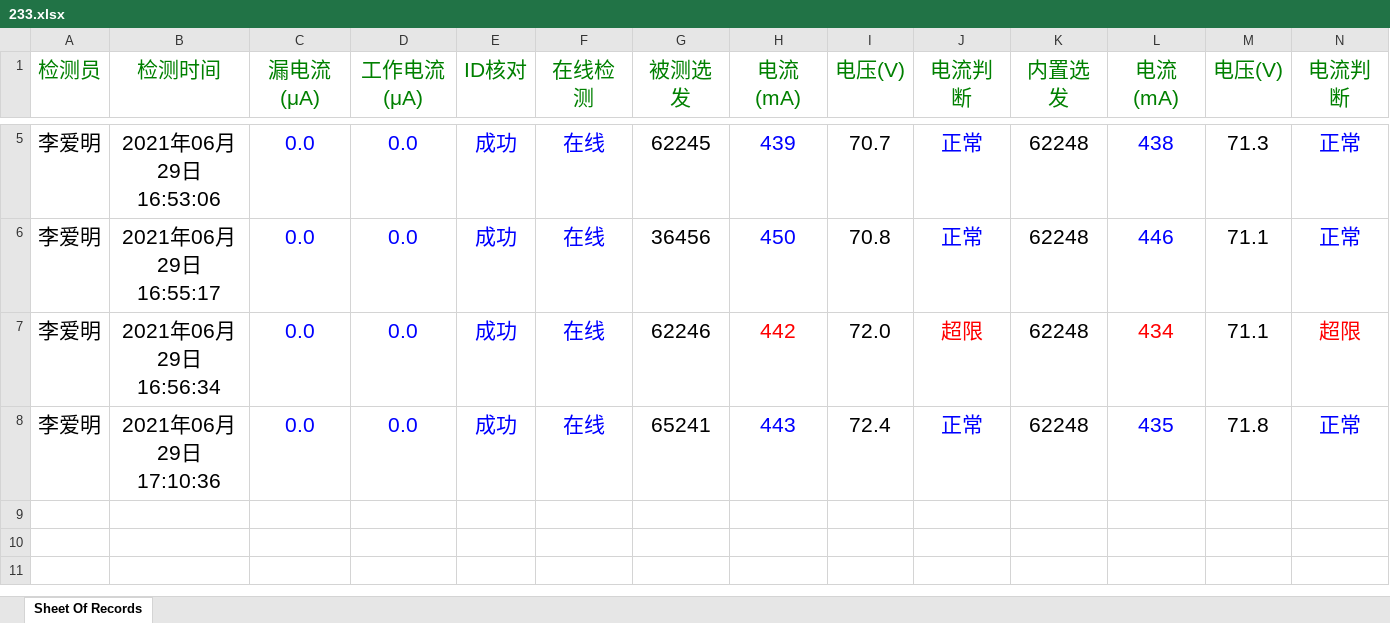
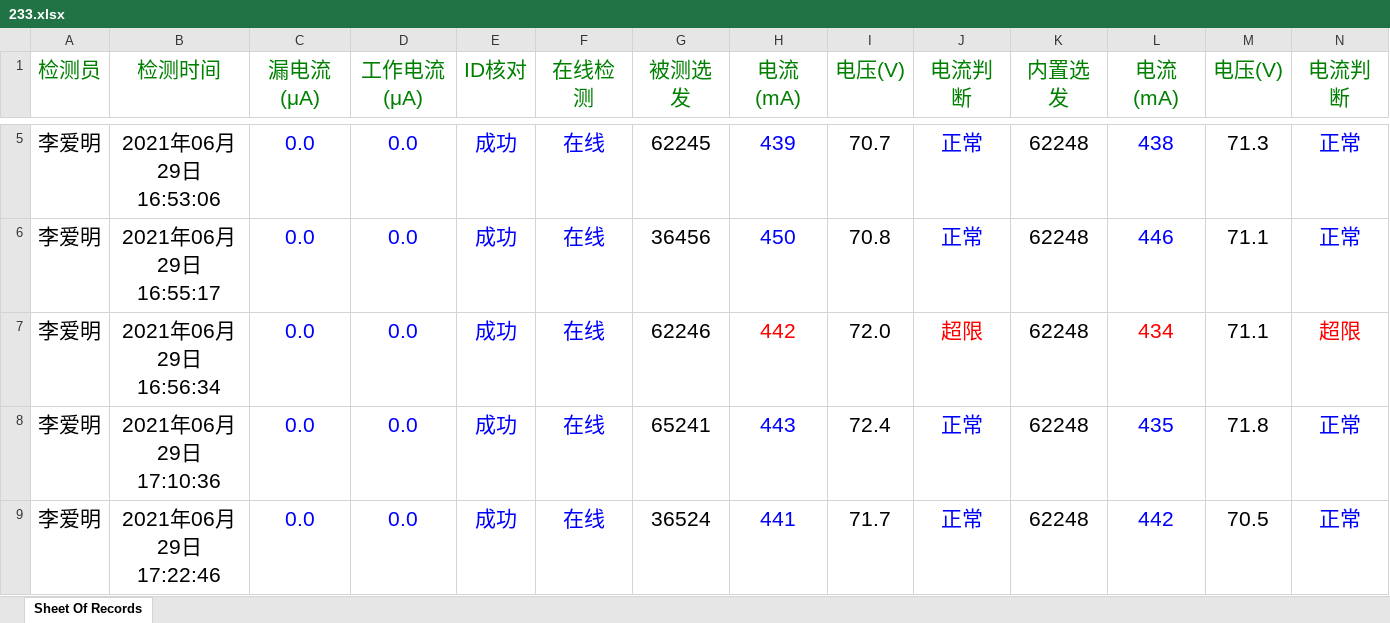
Before and after one commit to LeeGingko/Terminal, an Excel workbook: 233.xlsx, sheet Sheet Of Records, drawn as a sheet; only a part is shown, gaps mark what is left out; values as stored, in another font and other column widths than the file's, no borders; rows hold the shown columns only; the diff names each change by its address in the sheet, - before the commit and + after, or states it on an @@ line.

```diff
--- a/233.xlsx (sheet Sheet Of Records)
+++ b/233.xlsx (sheet Sheet Of Records)
+row 9: 李爱明 | 2021年06月29日 17:22:46 | 0.0 | 0.0 | 成功 | 在线 | 36524 | 441 | 71.7 | 正常 | 62248 | 442 | 70.5 | 正常
```
Also changed, not shown: 3 other files.
